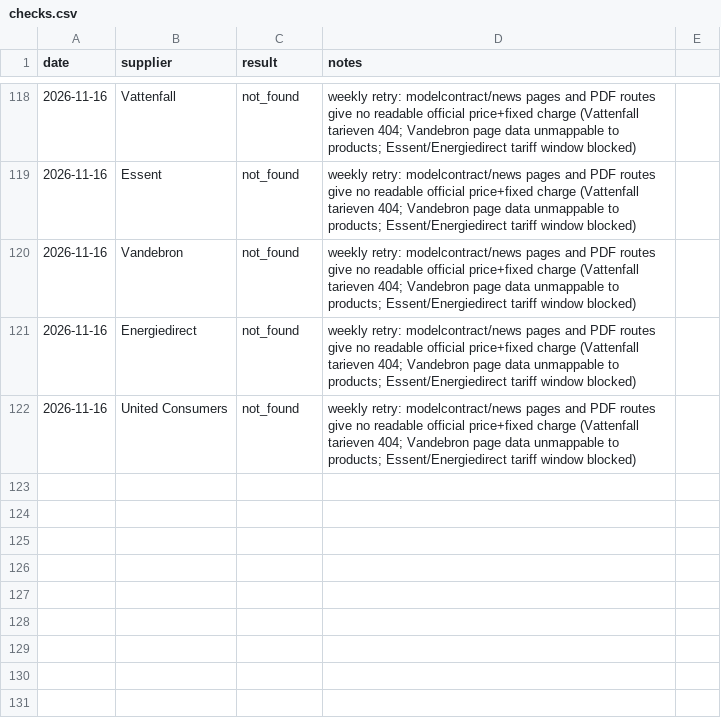
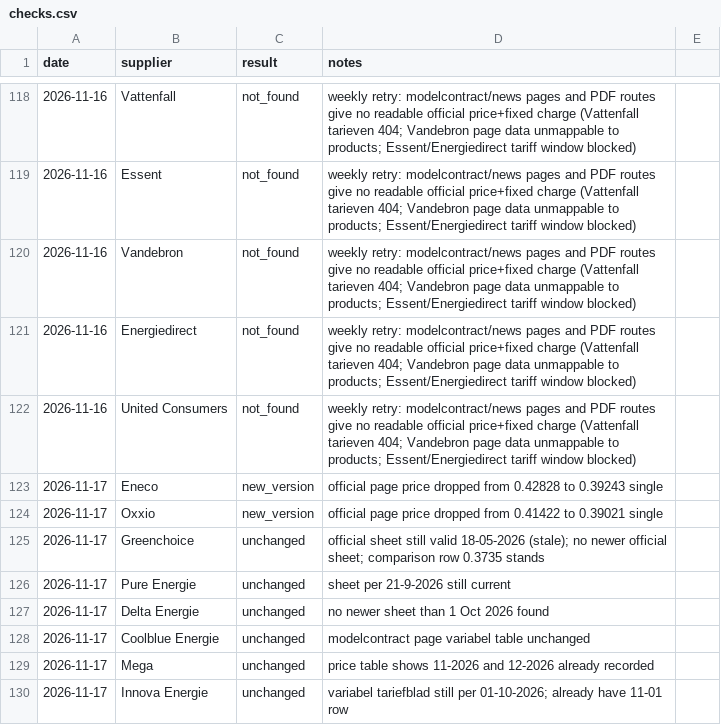
Before and after one commit to TurquoiseStrike/wolfheze-energy, a CSV file: data/checks.csv, drawn as a sheet; only a part is shown, gaps mark what is left out; the diff names each change by its address in the sheet, - before the commit and + after, or states it on an @@ line.

```diff
--- a/data/checks.csv
+++ b/data/checks.csv
+row 123: 2026-11-17 | Eneco | new_version | official page price dropped from 0.42828 to 0.39243 single
+row 124: 2026-11-17 | Oxxio | new_version | official page price dropped from 0.41422 to 0.39021 single
+row 125: 2026-11-17 | Greenchoice | unchanged | official sheet still valid 18-05-2026 (stale); no newer official sheet; comparison row 0.3735 stands
+row 126: 2026-11-17 | Pure Energie | unchanged | sheet per 21-9-2026 still current
+row 127: 2026-11-17 | Delta Energie | unchanged | no newer sheet than 1 Oct 2026 found
+row 128: 2026-11-17 | Coolblue Energie | unchanged | modelcontract page variabel table unchanged
+row 129: 2026-11-17 | Mega | unchanged | price table shows 11-2026 and 12-2026 already recorded
+row 130: 2026-11-17 | Innova Energie | unchanged | variabel tariefblad still per 01-10-2026; already have 11-01 row
```
Also changed, not shown: data/forecasts.csv, data/runs.csv, 1 other file.
